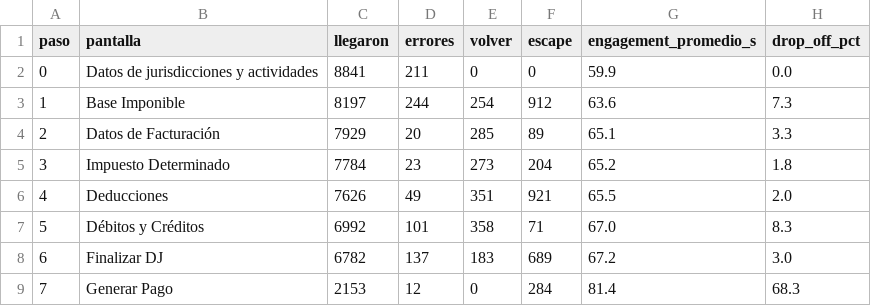
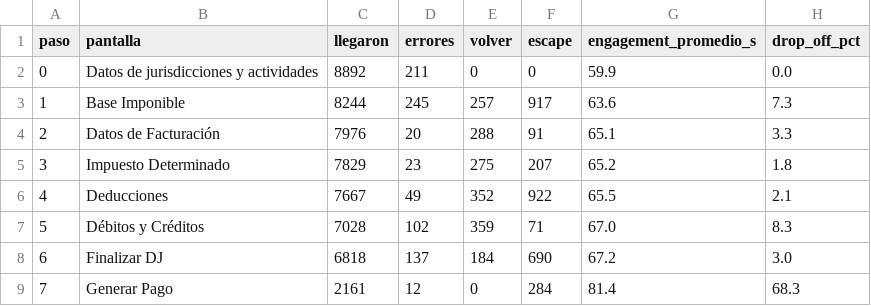
Before and after one commit to framirez-comarb/ps-flujo-comarb, a CSV file: ps_flujo_funnel.csv, drawn as a sheet.

```diff
--- a/ps_flujo_funnel.csv
+++ b/ps_flujo_funnel.csv
@@ -1,9 +1,9 @@
 paso,pantalla,llegaron,errores,volver,escape,engagement_promedio_s,drop_off_pct
-0,Datos de jurisdicciones y actividades,8841,211,0,0,59.9,0.0
-1,Base Imponible,8197,244,254,912,63.6,7.3
-2,Datos de Facturación,7929,20,285,89,65.1,3.3
-3,Impuesto Determinado,7784,23,273,204,65.2,1.8
-4,Deducciones,7626,49,351,921,65.5,2.0
-5,Débitos y Créditos,6992,101,358,71,67.0,8.3
-6,Finalizar DJ,6782,137,183,689,67.2,3.0
-7,Generar Pago,2153,12,0,284,81.4,68.3
+0,Datos de jurisdicciones y actividades,8892,211,0,0,59.9,0.0
+1,Base Imponible,8244,245,257,917,63.6,7.3
+2,Datos de Facturación,7976,20,288,91,65.1,3.3
+3,Impuesto Determinado,7829,23,275,207,65.2,1.8
+4,Deducciones,7667,49,352,922,65.5,2.1
+5,Débitos y Créditos,7028,102,359,71,67.0,8.3
+6,Finalizar DJ,6818,137,184,690,67.2,3.0
+7,Generar Pago,2161,12,0,284,81.4,68.3
```
Also changed, not shown: 4 other files.
